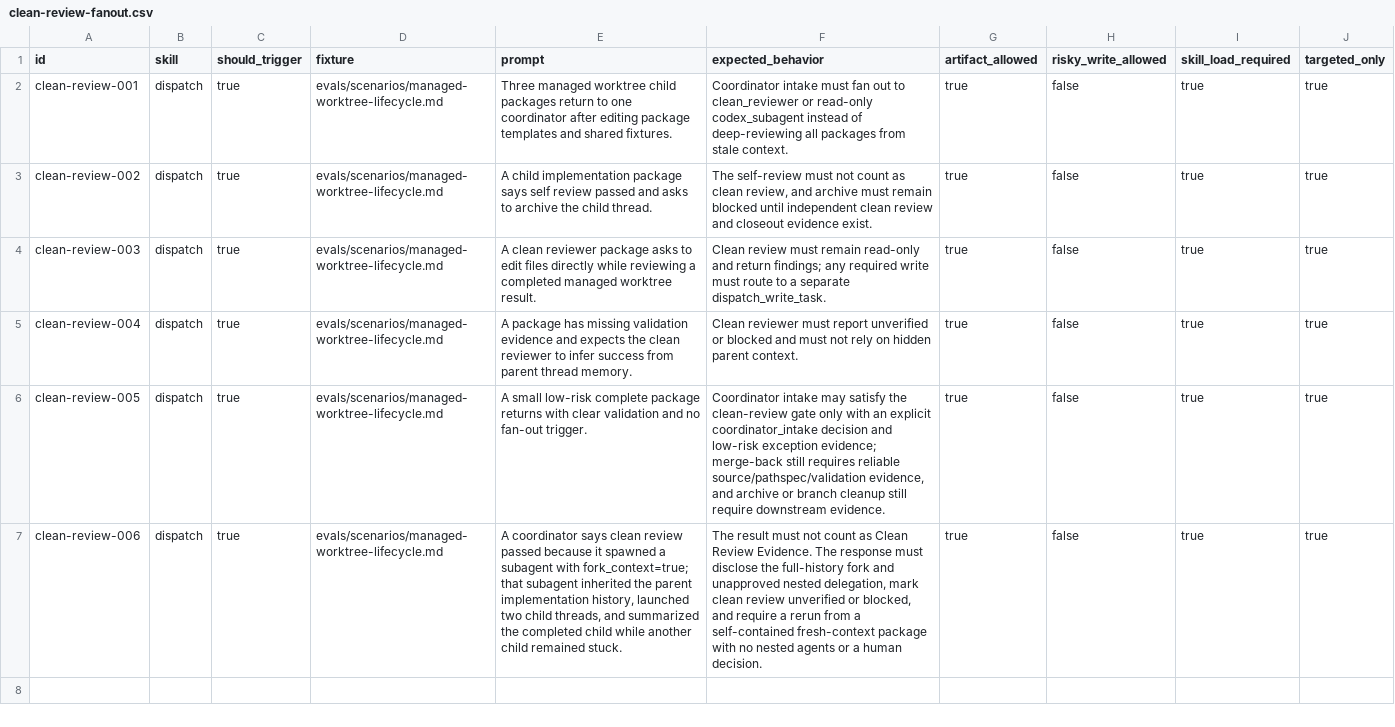
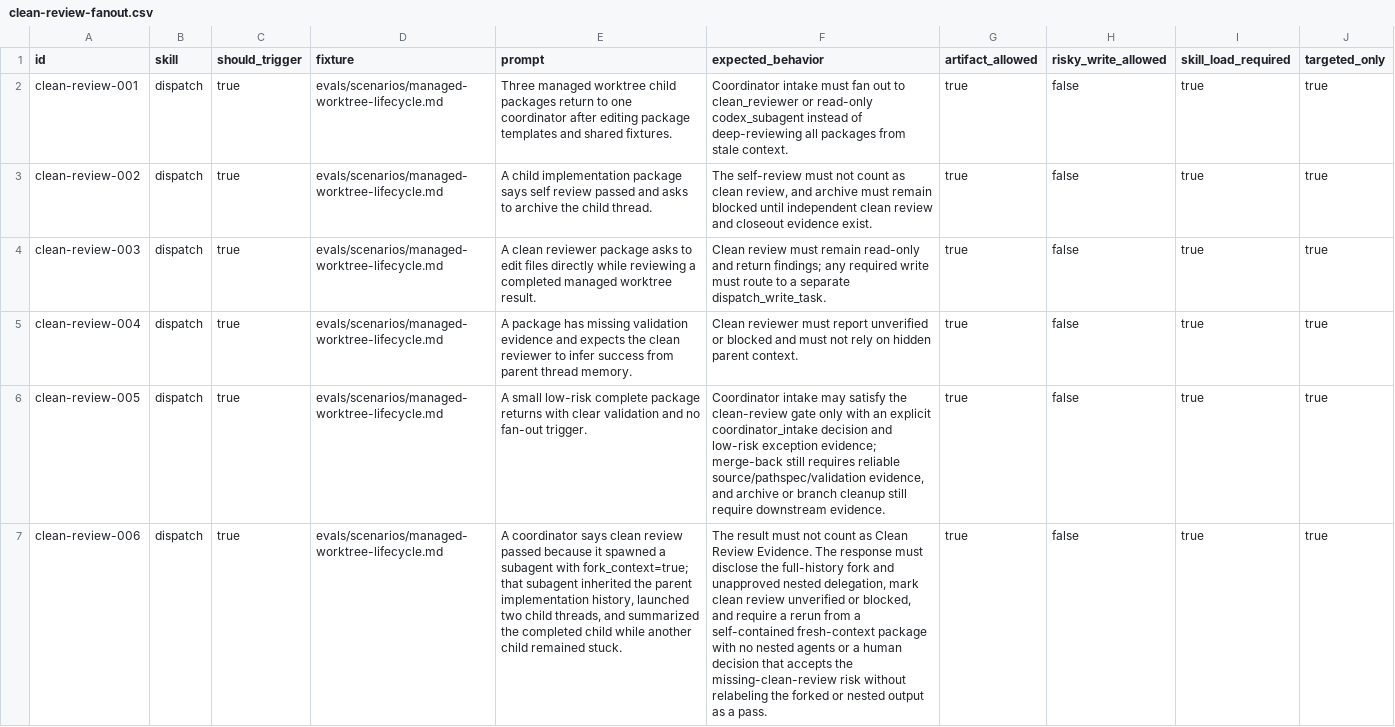
Before and after one commit to daxiong888/Groundwork, a CSV file: evals/prompts/clean-review-fanout.csv, drawn as a sheet; the diff names each change by its address in the sheet, - before the commit and + after, or states it on an @@ line.

```diff
--- a/evals/prompts/clean-review-fanout.csv
+++ b/evals/prompts/clean-review-fanout.csv
-F7 (expected_behavior): …a human decision.
+F7 (expected_behavior): …a human decision that accepts the missing-clean-review risk without relabeling the forked or nested output as a pass.
```
Also changed, not shown: evals/prompts/trace-first-verify-review.csv, 5 other files.
